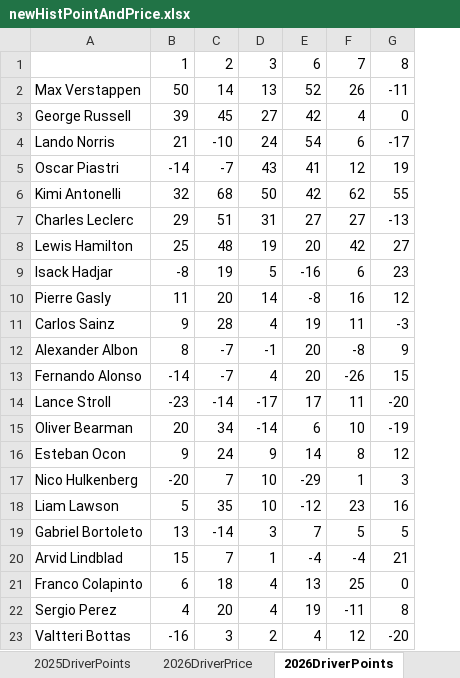
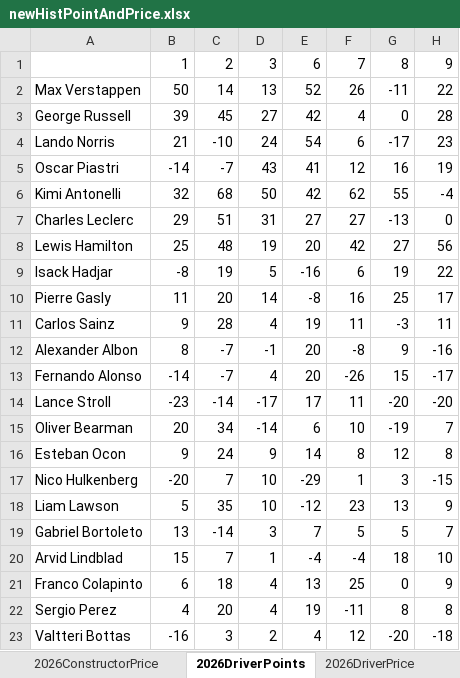
Before and after one commit to jguptil1/F1Fantasy, an Excel workbook: data/raw/newHistPointAndPrice.xlsx, sheet 2026DriverPoints, drawn as a sheet; values as stored, in another font and other column widths than the file's, no borders; the diff names each change by its address in the sheet, - before the commit and + after, or states it on an @@ line.

```diff
--- a/data/raw/newHistPointAndPrice.xlsx (sheet 2026DriverPoints)
+++ b/data/raw/newHistPointAndPrice.xlsx (sheet 2026DriverPoints)
@@ sheet tab order changed: 2026ConstructorPrice | 2026DriverPoints | 2026DriverPrice @@
+column H, rows 1-23: 9 | 22 | 28 | 23 | 19 | -4 | 0 | 56 | 22 | 17 | 11 | -16 | -17 | -20 | 7 | 8 | -15 | 9 | 7 | 10 | 9 | 8 | -18
-G5: 19
+G5: 16
-G9: 23
+G9: 19
-G10: 12
+G10: 25
-G18: 16
+G18: 13
-G20: 21
+G20: 18
```
Also changed, not shown: sheet 2026ConstructorPoints, sheet WEEKLY BUDGET, sheet 2026ConstructorPrice, sheet 2026DriverPrice, other sheet tabs, data/raw/driver_config.xlsx.
